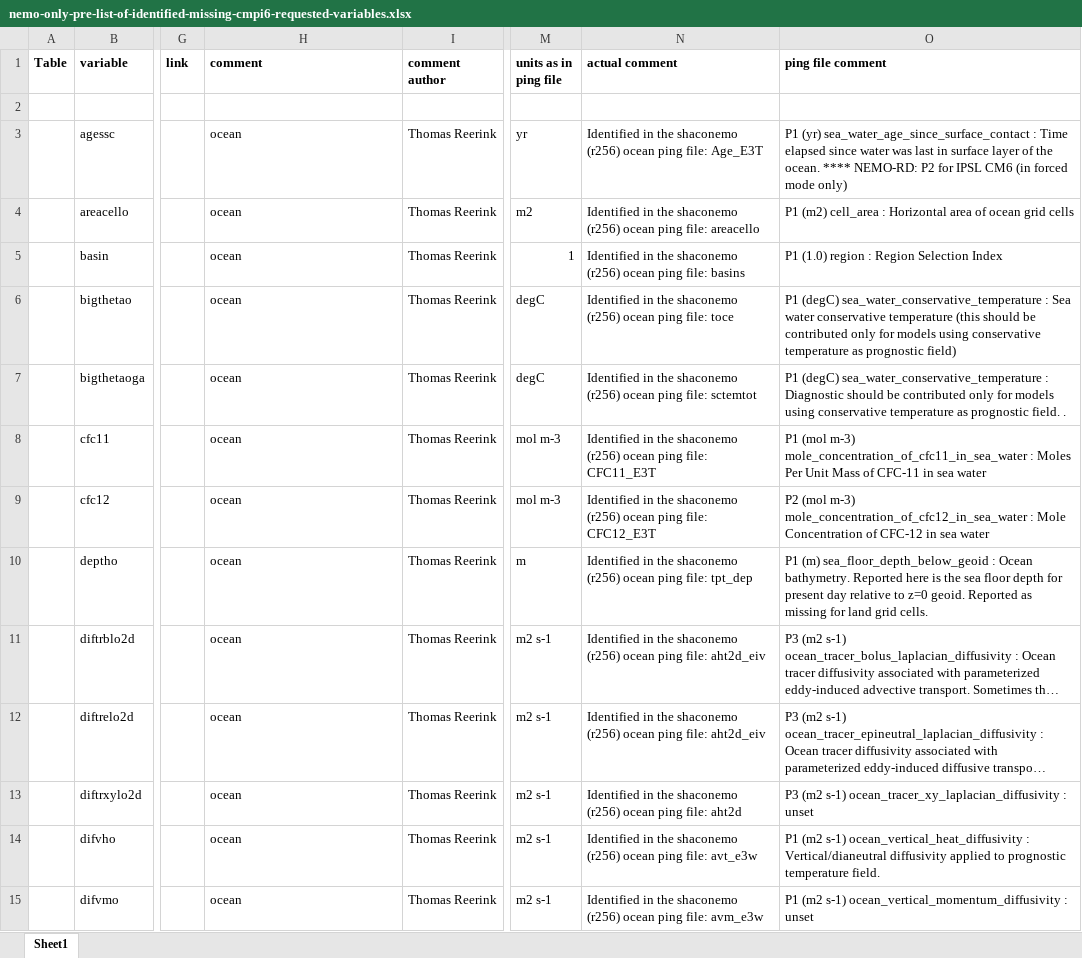
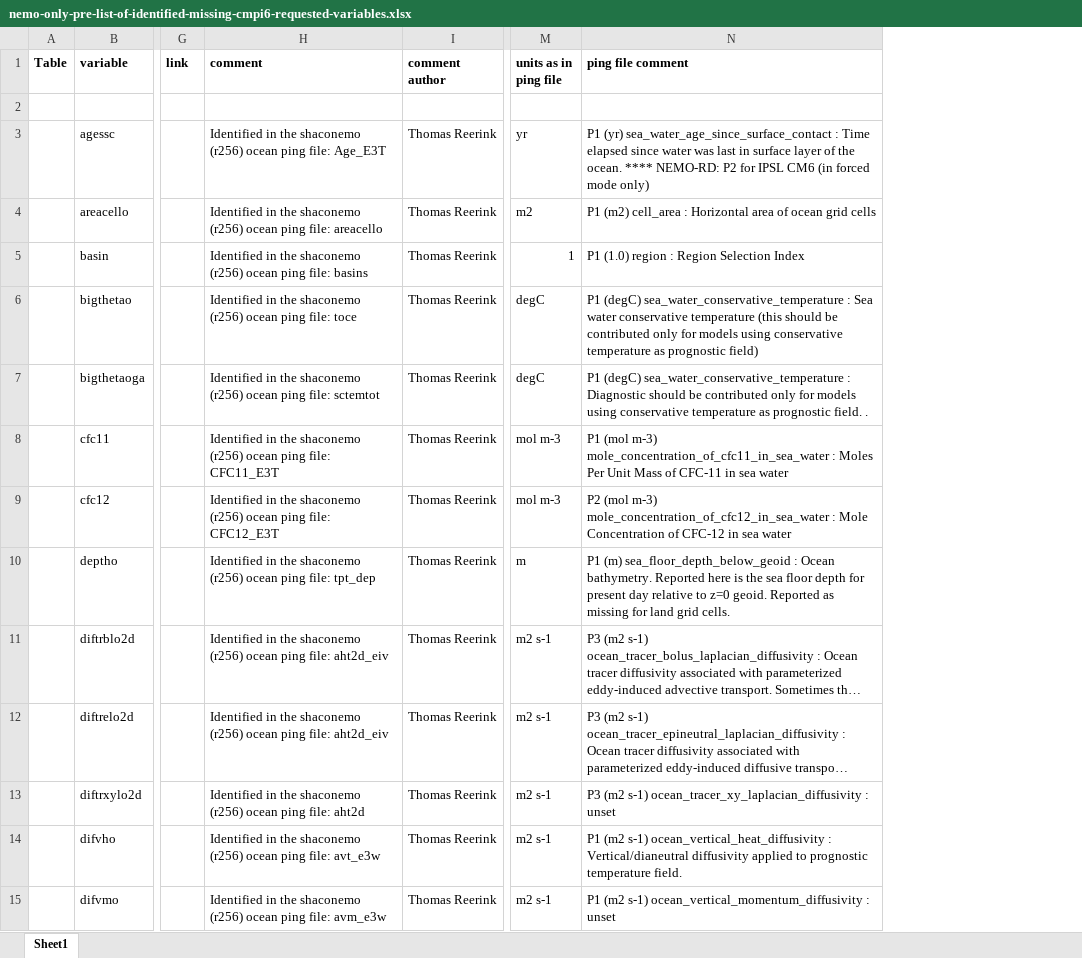
Before and after one commit to EC-Earth/ece2cmor3, an Excel workbook: ece2cmor3/scripts/create-nemo-only-list/nemo-only-pre-list-of-identified-missing-cmpi6-requested-variables.xlsx, sheet Sheet1, drawn as a sheet; only a part is shown, gaps mark what is left out; long unchanged cells end in …; values as stored, in another font and other column widths than the file's, no borders; the diff covers the shown part only; the diff names each change by its address in the sheet, - before the commit and + after, or states it on an @@ line.

Commit message:
A neater way to stream the "model component" data from the ping file into the xml tree is implemented. Also the "ping unit" and "ping comment" is read from the nemo-only-list but the latter two are not yet loaded into the xml tree #252. Manual instructions related to this are updated.

```diff
--- a/ece2cmor3/scripts/create-nemo-only-list/nemo-only-pre-list-of-identified-missing-cmpi6-requested-variables.xlsx (sheet Sheet1)
+++ b/ece2cmor3/scripts/create-nemo-only-list/nemo-only-pre-list-of-identified-missing-cmpi6-requested-variables.xlsx (sheet Sheet1)
-column N (actual comment), rows 3-15: Identified in the shaconemo (r256) ocean ping file: Age_E3T | Identified in the shaconemo (r256) ocean ping file: areacello | Identified in the shaconemo (r256) ocean ping file: basins | Identified in the shaconemo (r256) ocean ping file: toce | Identified in the shaconemo (r256) ocean ping file: sctemtot | Identified in the shaconemo (r256) ocean ping file: CFC11_E3T | Identified in the shaconemo (r256) ocean ping file: CFC12_E3T | Identified in the shaconemo (r256) ocean ping file: tpt_dep | Identified in the shaconemo (r256) ocean ping file: aht2d_eiv | Identified in the shaconemo (r256) ocean ping file: aht2d_eiv | Identified in the shaconemo (r256) ocean ping file: aht2d | Identified in the shaconemo (r256) ocean ping file: avt_e3w | Identified in the shaconemo (r256) ocean ping file: avm_e3w
-H3 (comment): ocean
+H3 (comment): Identified in the shaconemo (r256) ocean ping file: Age_E3T
-H4 (comment): ocean
+H4 (comment): Identified in the shaconemo (r256) ocean ping file: areacello
-H5 (comment): ocean
+H5 (comment): Identified in the shaconemo (r256) ocean ping file: basins
-H6 (comment): ocean
+H6 (comment): Identified in the shaconemo (r256) ocean ping file: toce
-H7 (comment): ocean
+H7 (comment): Identified in the shaconemo (r256) ocean ping file: sctemtot
-H8 (comment): ocean
+H8 (comment): Identified in the shaconemo (r256) ocean ping file: CFC11_E3T
-H9 (comment): ocean
+H9 (comment): Identified in the shaconemo (r256) ocean ping file: CFC12_E3T
-H10 (comment): ocean
+H10 (comment): Identified in the shaconemo (r256) ocean ping file: tpt_dep
-H11:H12 (comment): ocean
+H11:H12 (comment): Identified in the shaconemo (r256) ocean ping file: aht2d_eiv
-H13 (comment): ocean
+H13 (comment): Identified in the shaconemo (r256) ocean ping file: aht2d
-H14 (comment): ocean
+H14 (comment): Identified in the shaconemo (r256) ocean ping file: avt_e3w
-H15 (comment): ocean
+H15 (comment): Identified in the shaconemo (r256) ocean ping file: avm_e3w
```
Also changed, not shown: 254 edited cells and cell formats elsewhere in this sheet, 2 other files.
